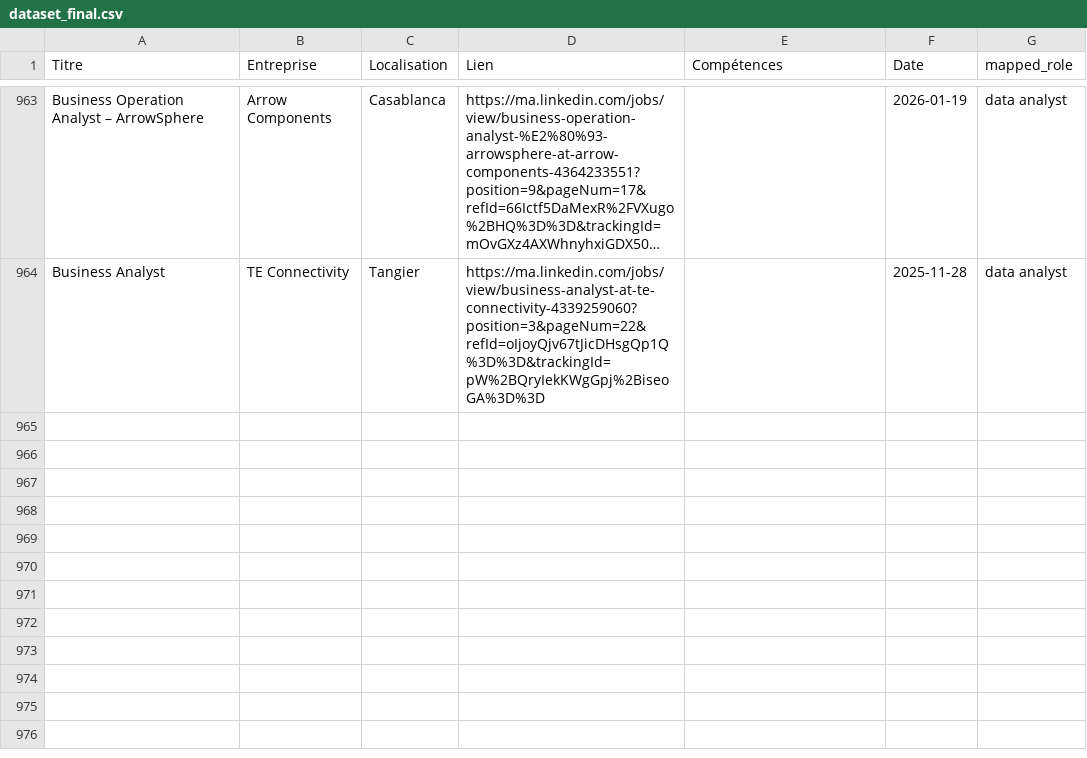
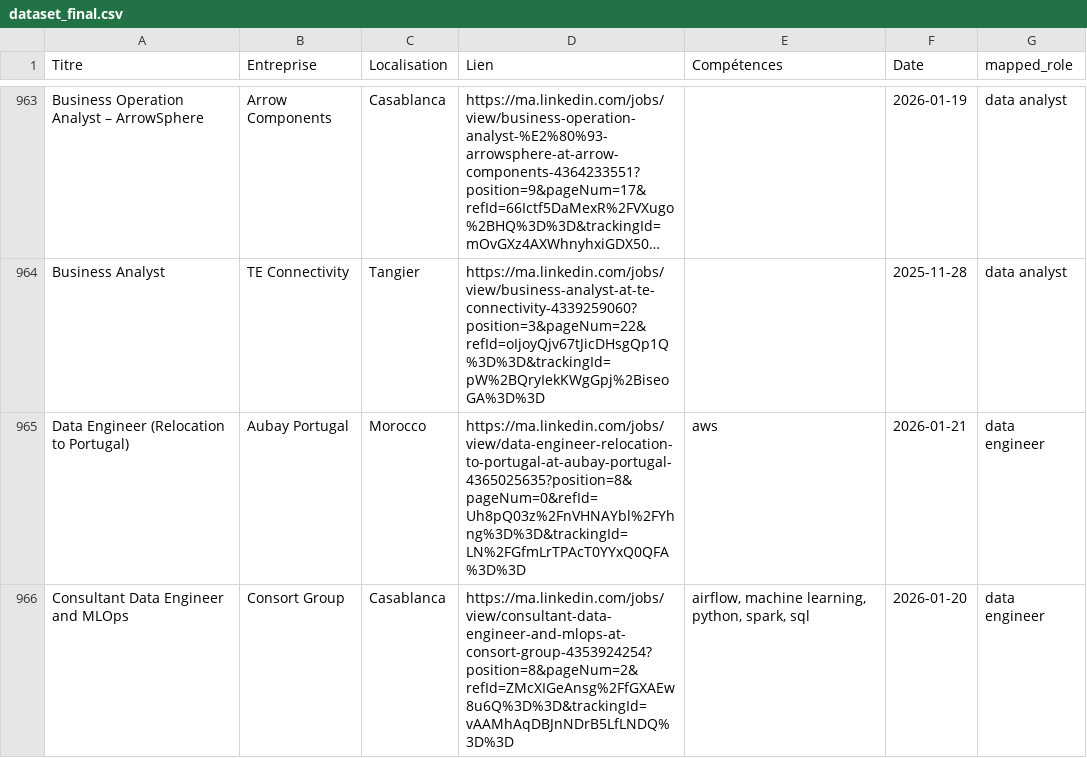
Before and after one commit to mouad-melloul/TechSight, a CSV file: data/dataset_final.csv, drawn as a sheet; only a part is shown, gaps mark what is left out; long unchanged cells end in …; the diff names each change by its address in the sheet, - before the commit and + after, or states it on an @@ line.

```diff
--- a/data/dataset_final.csv
+++ b/data/dataset_final.csv
+row 965: Data Engineer (Relocation to Portugal) | Aubay Portugal | Morocco | https://ma.linkedin.com/jobs/view/data-engineer-relocation-to-portugal-at-aubay-portugal-4365025635?position=8&pageNum=0&refId=Uh8pQ03z%2FnVHNAYbl%2FYhng%3D%3D&trackingId=LN%2FGfmLrTPAcT0YYxQ0QFA%3D%3D | aws | 2026-01-21 | data engineer
+row 966: Consultant Data Engineer and MLOps | Consort Group | Casablanca | https://ma.linkedin.com/jobs/view/consultant-data-engineer-and-mlops-at-consort-group-4353924254?position=8&pageNum=2&refId=ZMcXIGeAnsg%2FfGXAEw8u6Q%3D%3D&trackingId=vAAMhAqDBJnNDrB5LfLNDQ%3D%3D | airflow, machine learning, python, spark, sql | 2026-01-20 | data engineer
```
